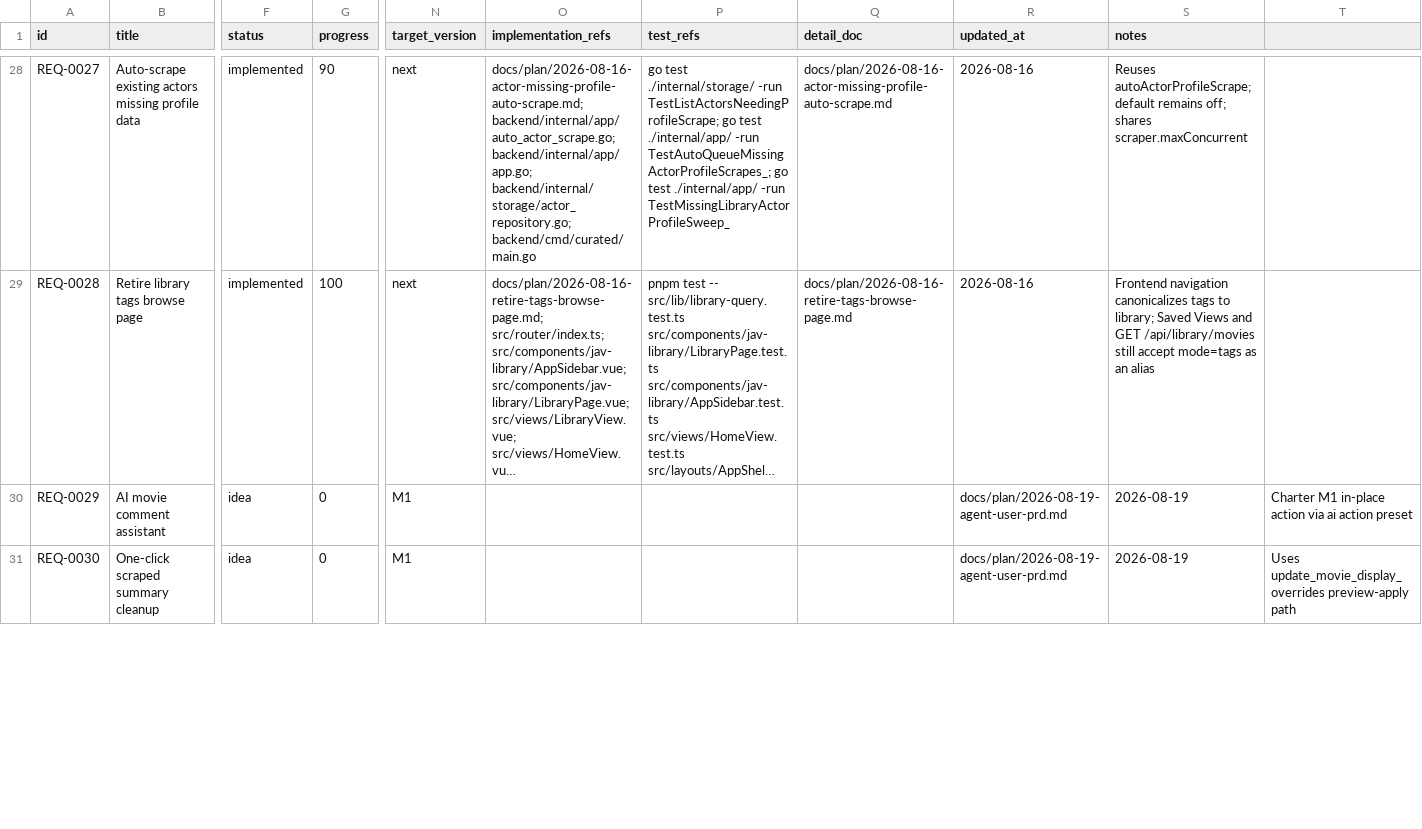
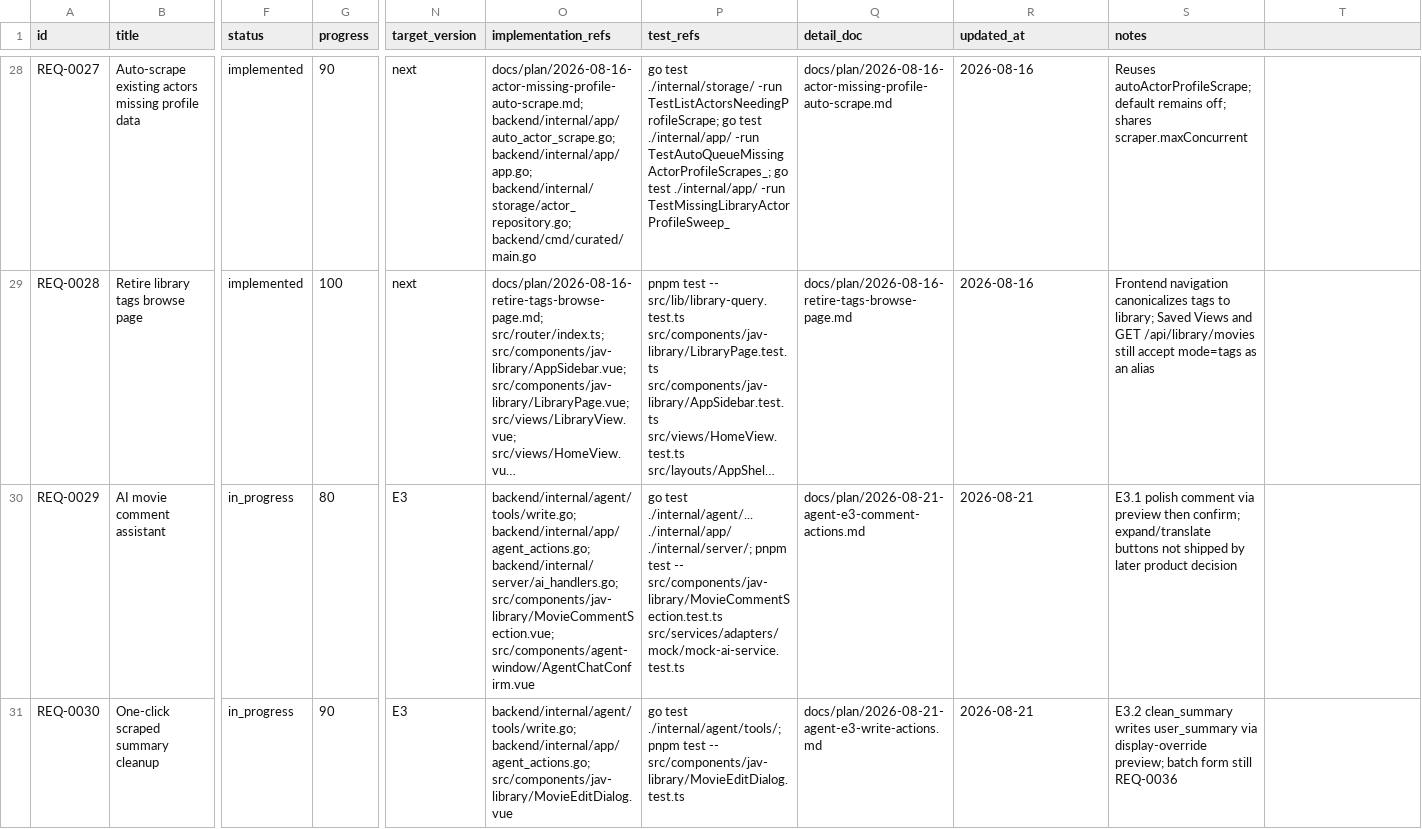
Before and after one commit to yepHiu/Curated, a CSV file: docs/prd/requirements.csv, drawn as a sheet; only a part is shown, gaps mark what is left out; long unchanged cells end in …; the diff covers the shown part only; the diff names each change by its address in the sheet, - before the commit and + after, or states it on an @@ line.

```diff
--- a/docs/prd/requirements.csv
+++ b/docs/prd/requirements.csv
-F30:F31 (status): idea
+F30:F31 (status): in_progress
-G30 (progress): 0
+G30 (progress): 80
-N30:N31 (target_version): M1
+N30:N31 (target_version): E3
-O30 (implementation_refs): (empty)
+O30 (implementation_refs): backend/internal/agent/tools/write.go; backend/internal/app/agent_actions.go; backend/internal/server/ai_handlers.go; src/components/jav-library/MovieCommentSection.vue; src/components/agent-window/AgentChatConfirm.vue
-P30 (test_refs): (empty)
+P30 (test_refs): go test ./internal/agent/... ./internal/app/ ./internal/server/; pnpm test -- src/components/jav-library/MovieCommentSection.test.ts src/services/adapters/mock/mock-ai-service.test.ts
-Q30 (detail_doc): (empty)
+Q30 (detail_doc): docs/plan/2026-08-21-agent-e3-comment-actions.md
-R30:R31 (updated_at): docs/plan/2026-08-19-agent-user-prd.md
+R30:R31 (updated_at): 2026-08-21
-S30 (notes): 2026-08-19
+S30 (notes): E3.1 polish comment via preview then confirm; expand/translate buttons not shipped by later product decision
-T30: Charter M1 in-place action via ai action preset
+T30: (empty)
-G31 (progress): 0
+G31 (progress): 90
-O31 (implementation_refs): (empty)
+O31 (implementation_refs): backend/internal/agent/tools/write.go; backend/internal/app/agent_actions.go; src/components/jav-library/MovieEditDialog.vue
-P31 (test_refs): (empty)
+P31 (test_refs): go test ./internal/agent/tools/; pnpm test -- src/components/jav-library/MovieEditDialog.test.ts
-Q31 (detail_doc): (empty)
+Q31 (detail_doc): docs/plan/2026-08-21-agent-e3-write-actions.md
-S31 (notes): 2026-08-19
+S31 (notes): E3.2 clean_summary writes user_summary via display-override preview; batch form still REQ-0036
-T31: Uses update_movie_display_overrides preview-apply path
+T31: (empty)
```
Also changed, not shown: 51 edited cells elsewhere in this file, 9 other files.
